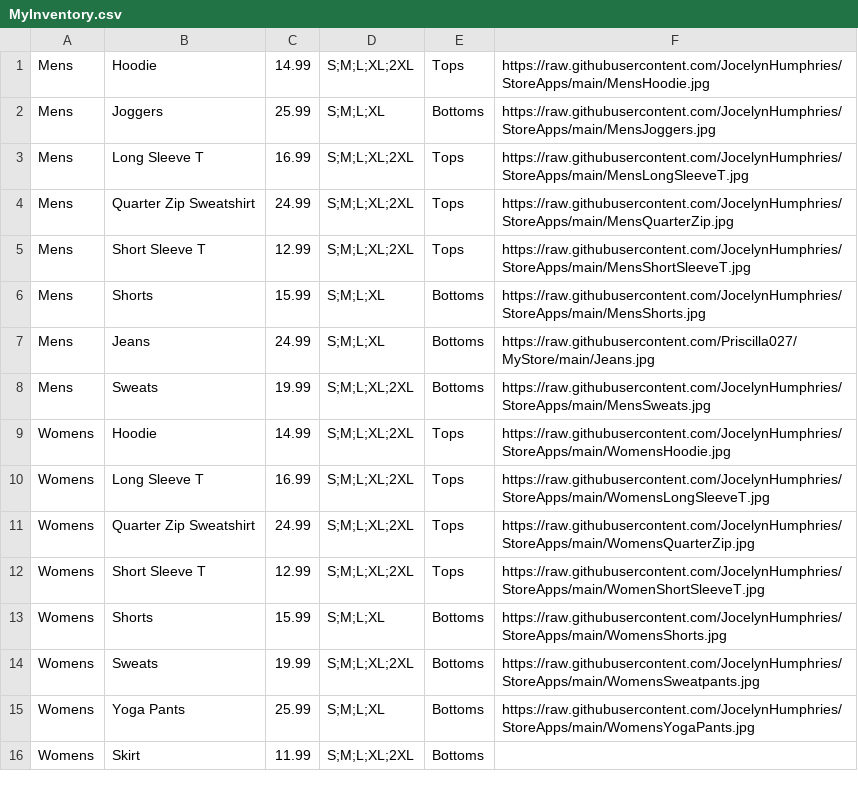
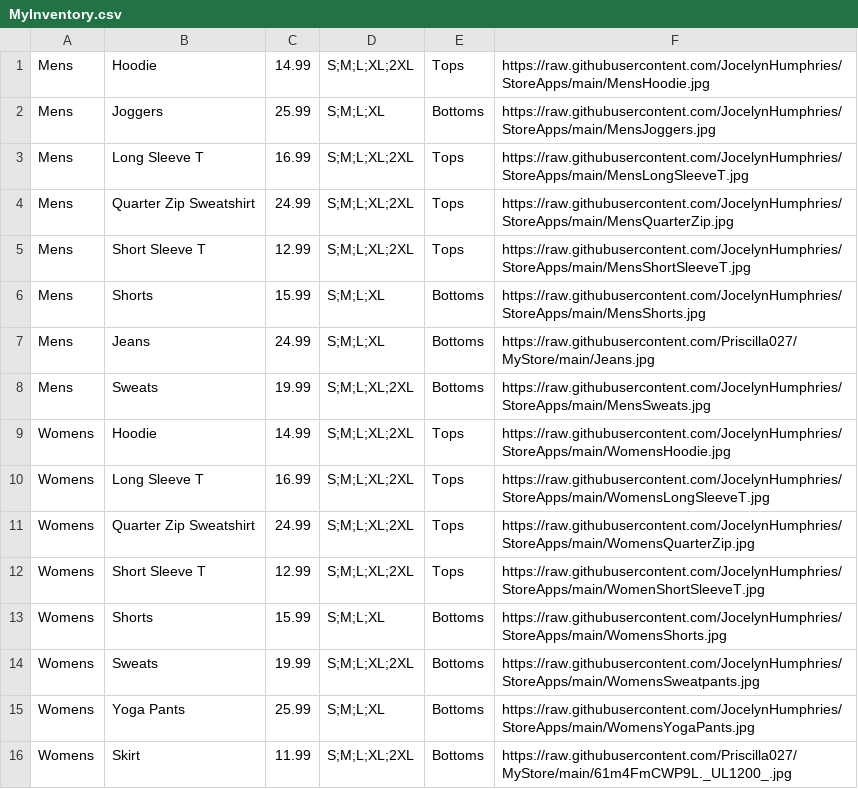
Before and after one commit to Priscilla027/MyStore, a CSV file: MyInventory.csv, drawn as a sheet.

Commit message:
Update MyInventory.csv

```diff
--- a/MyInventory.csv
+++ b/MyInventory.csv
@@ -15,2 +15,2 @@ Womens,Sweats,19.99,S;M;L;XL;2XL,Bottoms,https://raw.githubusercontent.com/Jocel
 Womens,Yoga Pants,25.99,S;M;L;XL,Bottoms,https://raw.githubusercontent.com/JocelynHumphries/StoreApps/main/WomensYogaPants.jpg
-Womens,Skirt,11.99,S;M;L;XL;2XL, Bottoms,
+Womens,Skirt,11.99,S;M;L;XL;2XL, Bottoms,https://raw.githubusercontent.com/Priscilla027/MyStore/main/61m4FmCWP9L._UL1200_.jpg
```
